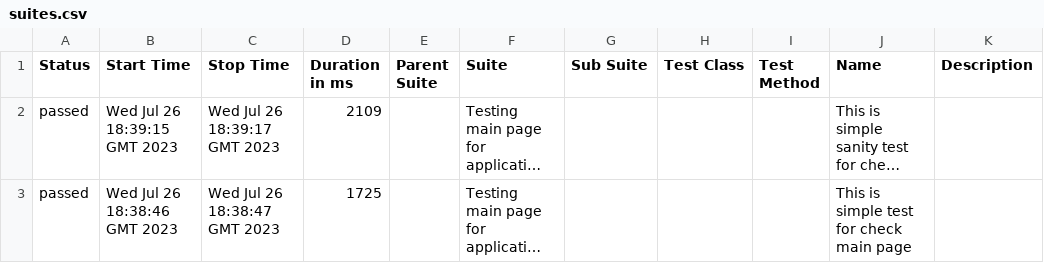
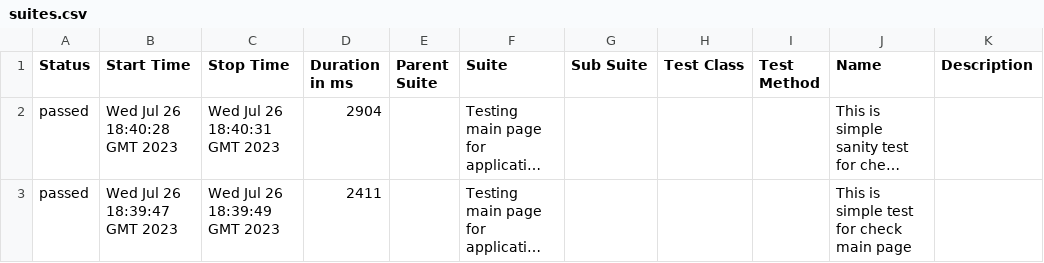
Before and after one commit to vaskocuturilo/Regions-Service, a CSV file: data/suites.csv, drawn as a sheet; long unchanged cells end in …; the diff names each change by its address in the sheet, - before the commit and + after, or states it on an @@ line.

```diff
--- a/data/suites.csv
+++ b/data/suites.csv
-B2 (Start Time): Wed Jul 26 18:39:15 GMT 2023
+B2 (Start Time): Wed Jul 26 18:40:28 GMT 2023
-C2 (Stop Time): Wed Jul 26 18:39:17 GMT 2023
+C2 (Stop Time): Wed Jul 26 18:40:31 GMT 2023
-D2 (Duration in ms): 2109
+D2 (Duration in ms): 2904
-B3 (Start Time): Wed Jul 26 18:38:46 GMT 2023
+B3 (Start Time): Wed Jul 26 18:39:47 GMT 2023
-C3 (Stop Time): Wed Jul 26 18:38:47 GMT 2023
+C3 (Stop Time): Wed Jul 26 18:39:49 GMT 2023
-D3 (Duration in ms): 1725
+D3 (Duration in ms): 2411
```
Also changed, not shown: 19 other files.
